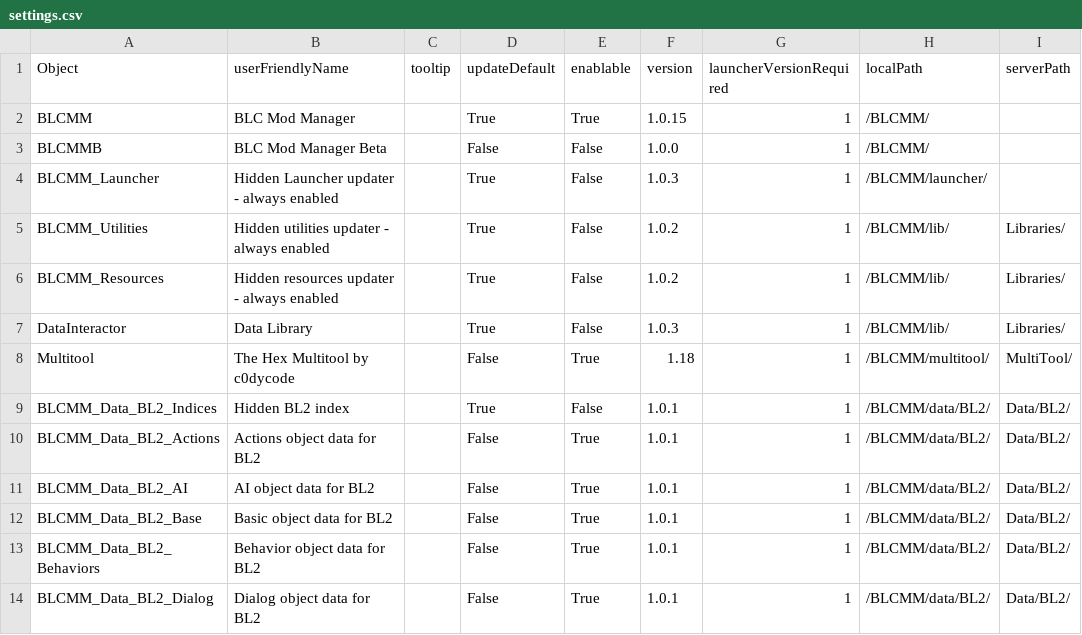
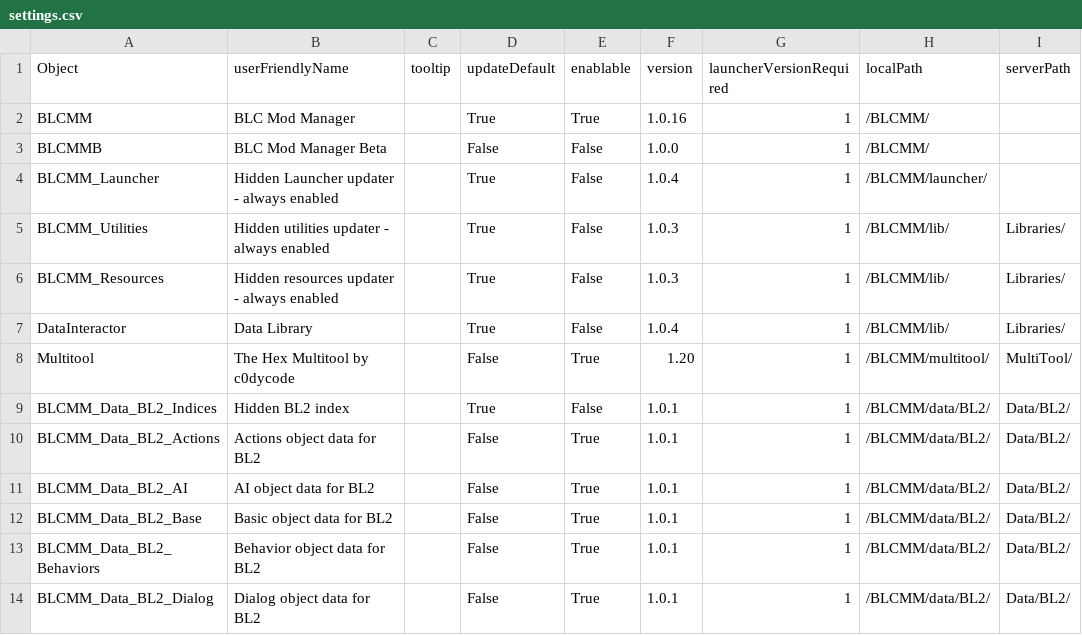
Before and after one commit to LightChaosman/BLCMods-Manager, a CSV file: Versions/settings.csv, drawn as a sheet; only a part is shown; the diff names each change by its address in the sheet, - before the commit and + after, or states it on an @@ line.

```diff
--- a/Versions/settings.csv
+++ b/Versions/settings.csv
-F2 (version): 1.0.15
+F2 (version): 1.0.16
-F4 (version): 1.0.3
+F4 (version): 1.0.4
-F5:F6 (version): 1.0.2
+F5:F6 (version): 1.0.3
-F7 (version): 1.0.3
+F7 (version): 1.0.4
-F8 (version): 1.18
+F8 (version): 1.20
```
Also changed, not shown: 11 other files.
